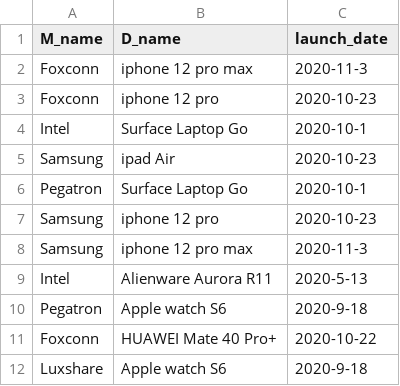
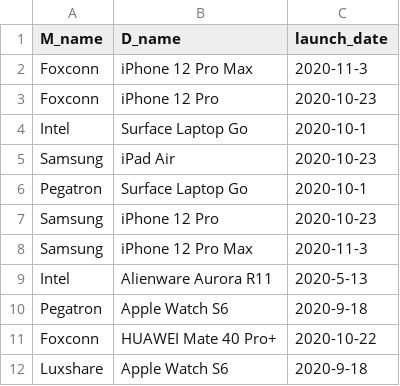
Before and after one commit to Johnson1602/csgy-6083-database, a CSV file: data/Produce.csv, drawn as a sheet.

```diff
--- a/data/Produce.csv
+++ b/data/Produce.csv
@@ -1,12 +1,12 @@
 M_name,D_name,launch_date
-Foxconn,iphone 12 pro max,2020-11-3
-Foxconn,iphone 12 pro,2020-10-23
+Foxconn,iPhone 12 Pro Max,2020-11-3
+Foxconn,iPhone 12 Pro,2020-10-23
 Intel,Surface Laptop Go,2020-10-1
-Samsung,ipad Air,2020-10-23
+Samsung,iPad Air,2020-10-23
 Pegatron,Surface Laptop Go,2020-10-1
-Samsung,iphone 12 pro,2020-10-23
-Samsung,iphone 12 pro max,2020-11-3
+Samsung,iPhone 12 Pro,2020-10-23
+Samsung,iPhone 12 Pro Max,2020-11-3
 Intel,Alienware Aurora R11,2020-5-13
-Pegatron,Apple watch S6,2020-9-18
+Pegatron,Apple Watch S6,2020-9-18
 Foxconn,HUAWEI Mate 40 Pro+,2020-10-22
-Luxshare,Apple watch S6,2020-9-18
+Luxshare,Apple Watch S6,2020-9-18
```
Also changed, not shown: data/Devices.csv, data/Stores.csv, 2 other files.
